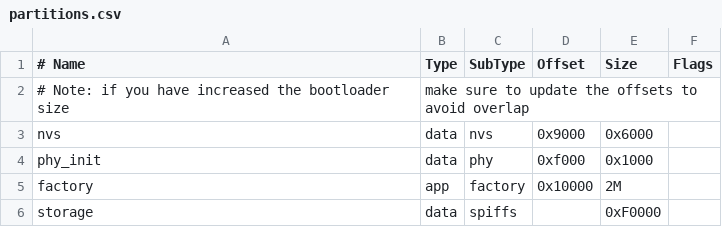
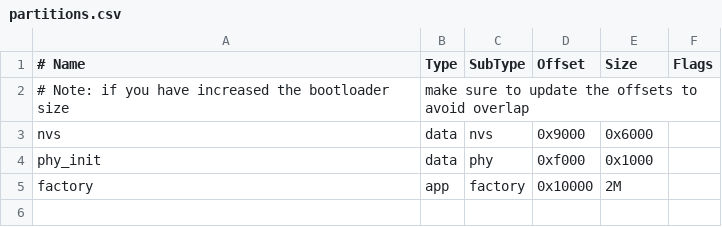
Before and after one commit to crowzK/wifi_debugger, a CSV file: partitions.csv, drawn as a sheet.

Commit message:
remove storage partition

```diff
--- a/partitions.csv
+++ b/partitions.csv
@@ -5,2 +5 @@ phy_init, data, phy,     0xf000,  0x1000,
 factory,  app,  factory, 0x10000, 2M,
-storage,  data, spiffs,  ,        0xF0000,
```
